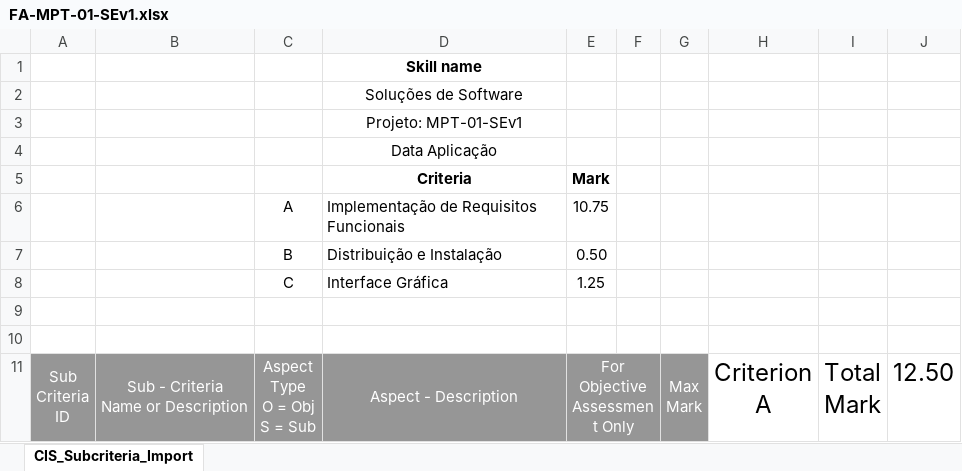
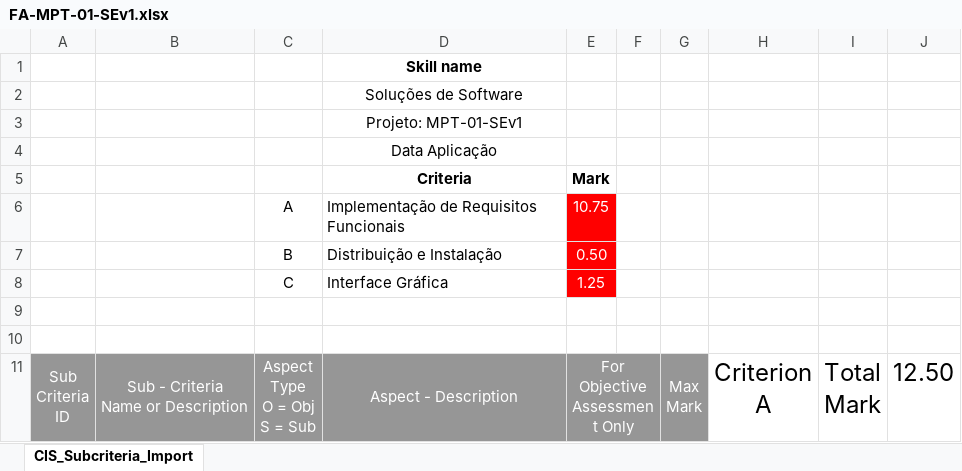
Before and after one commit to filaupe/WorldSkills, an Excel workbook: Provas/MPT_01_SistemaBD/MPT_01_SistemaBD/FA-MPT-01-SEv1.xlsx, sheet CIS_Subcriteria_Import, drawn as a sheet; only a part is shown; values as stored, in another font and other column widths than the file's, no borders; the diff covers the shown part only; the diff names each change by its address in the sheet, - before the commit and + after, or states it on an @@ line.

```diff
--- a/Provas/MPT_01_SistemaBD/MPT_01_SistemaBD/FA-MPT-01-SEv1.xlsx (sheet CIS_Subcriteria_Import)
+++ b/Provas/MPT_01_SistemaBD/MPT_01_SistemaBD/FA-MPT-01-SEv1.xlsx (sheet CIS_Subcriteria_Import)
@@ E6:E8 fill: none → #FF0000, text colour: black → #FFFFFF @@
```
Also changed, not shown: cell formats elsewhere in this sheet, 36 other files.
